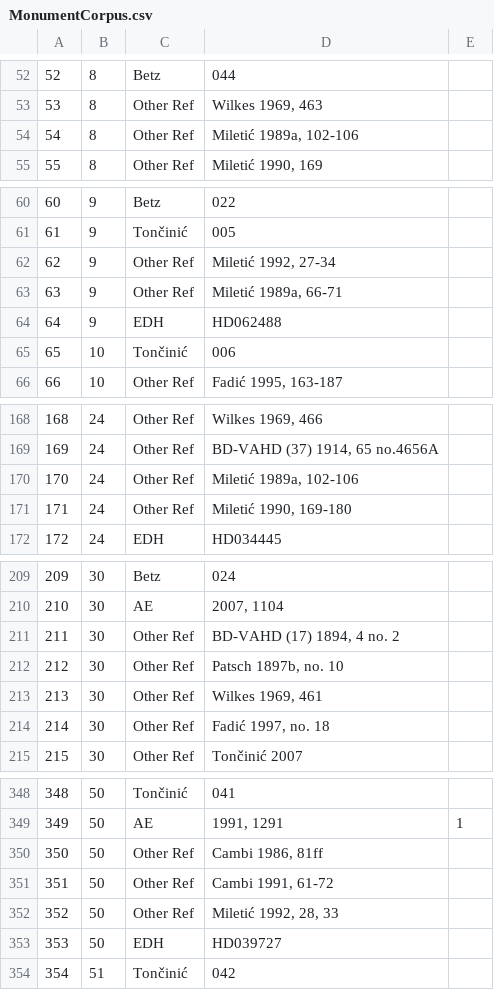
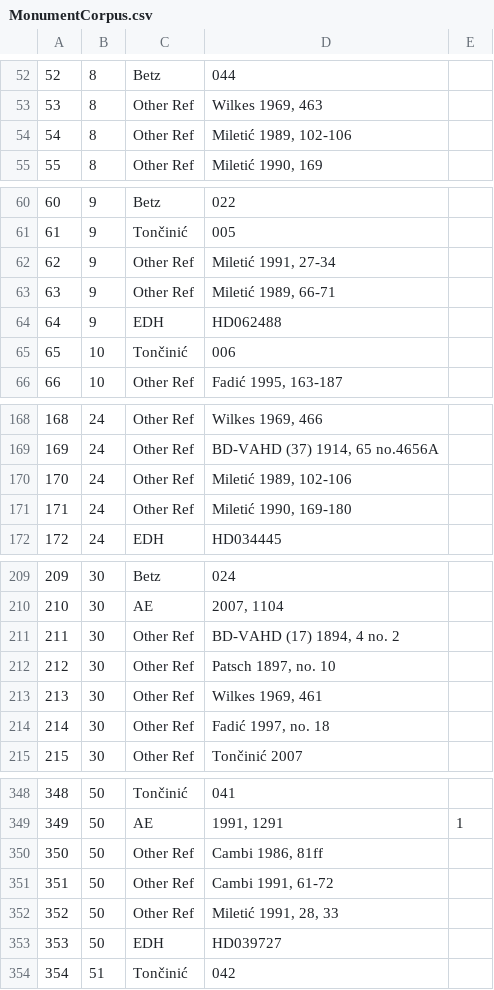
Before and after one commit to EwanSC/BromansCoopey, a CSV file: MonumentCorpus.csv, drawn as a sheet; only a part is shown, gaps mark what is left out; the diff covers the shown part only.

```diff
--- a/MonumentCorpus.csv
+++ b/MonumentCorpus.csv
@@ -53,3 +53,3 @@
 53,8,Other Ref,"Wilkes 1969, 463",
-54,8,Other Ref,"Miletić 1989a, 102-106",
+54,8,Other Ref,"Miletić 1989, 102-106",
 55,8,Other Ref,"Miletić 1990, 169",
@@ -61,4 +61,4 @@
 61,9,Tončinić,005,
-62,9,Other Ref,"Miletić 1992, 27-34",
-63,9,Other Ref,"Miletić 1989a, 66-71",
+62,9,Other Ref,"Miletić 1991, 27-34",
+63,9,Other Ref,"Miletić 1989, 66-71",
 64,9,EDH,HD062488,
@@ -169,3 +169,3 @@
 169,24,Other Ref,"BD-VAHD (37) 1914, 65 no.4656A",
-170,24,Other Ref,"Miletić 1989a, 102-106",
+170,24,Other Ref,"Miletić 1989, 102-106",
 171,24,Other Ref,"Miletić 1990, 169-180",
@@ -211,3 +211,3 @@
 211,30,Other Ref,"BD-VAHD (17) 1894, 4 no. 2",
-212,30,Other Ref,"Patsch 1897b, no. 10",
+212,30,Other Ref,"Patsch 1897, no. 10",
 213,30,Other Ref,"Wilkes 1969, 461",
@@ -351,3 +351,3 @@
 351,50,Other Ref,"Cambi 1991, 61-72",
-352,50,Other Ref,"Miletić 1992, 28, 33",
+352,50,Other Ref,"Miletić 1991, 28, 33",
 353,50,EDH,HD039727,
```
Also changed, not shown: 10 edited cells elsewhere in this file, bib.csv, 1 other file.
